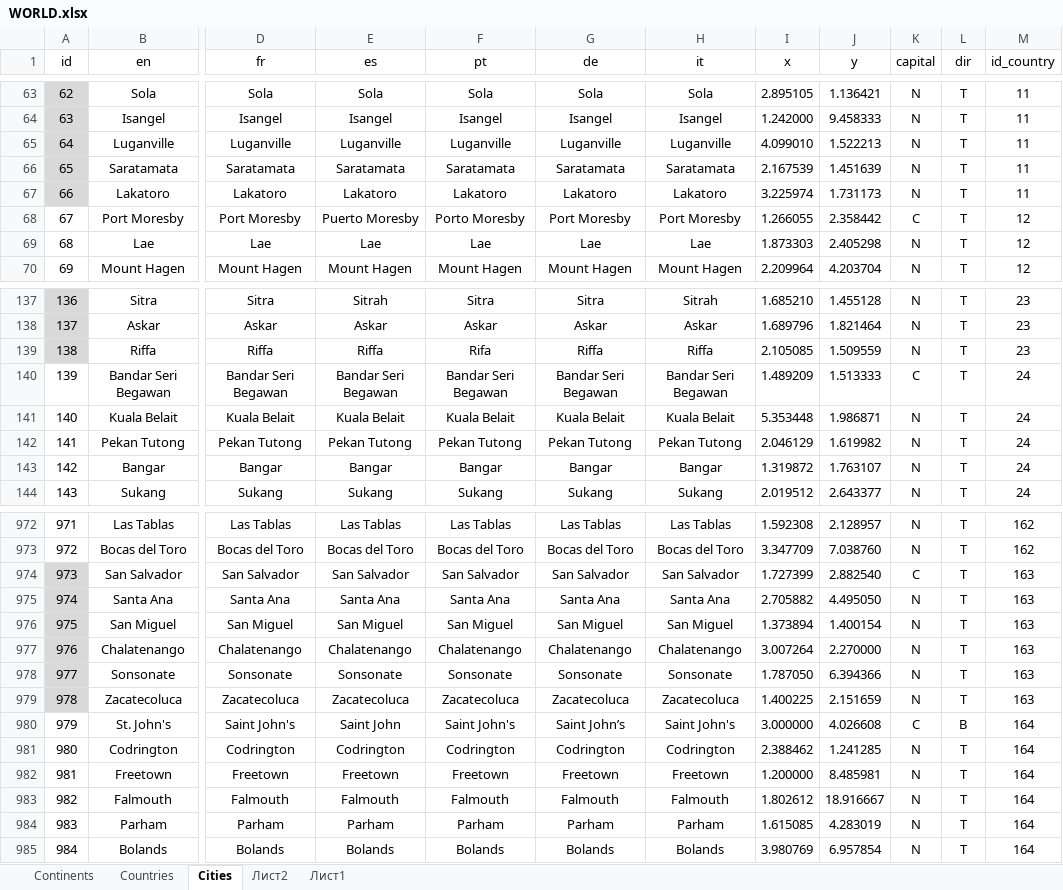
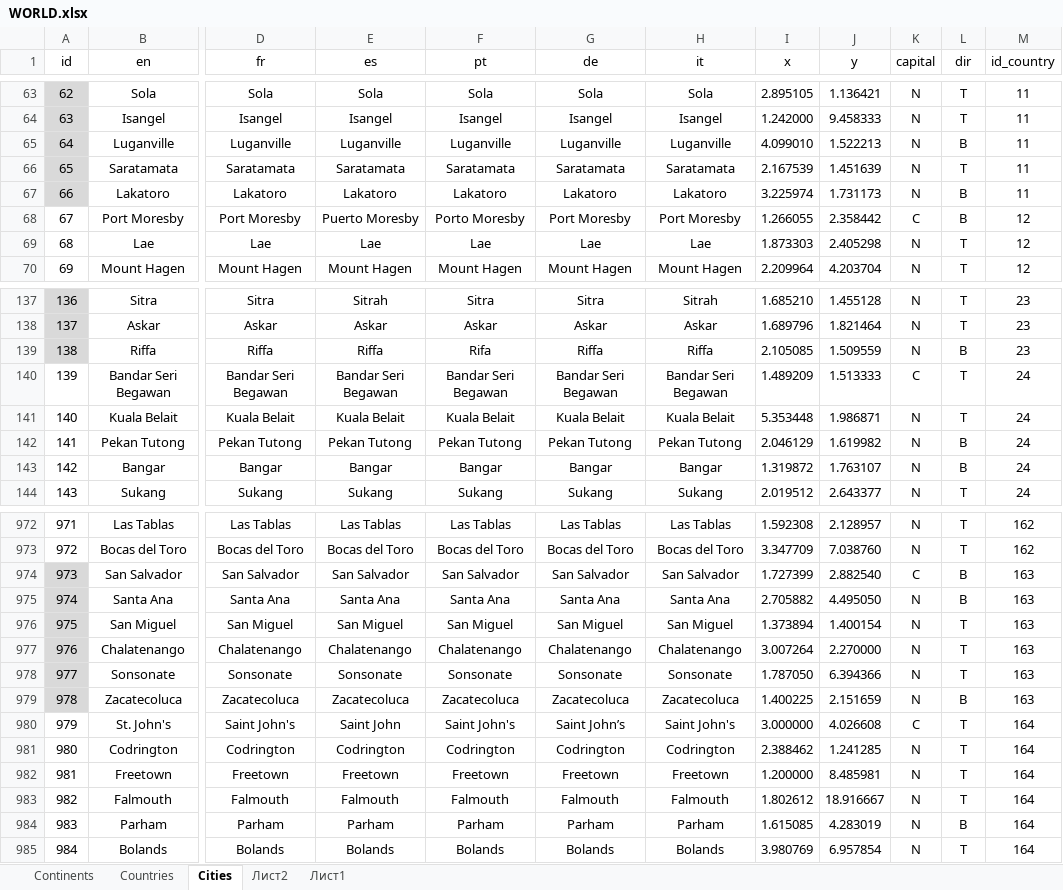
Before and after one commit to TOxaREY/Locity, an Excel workbook: MAPS_BASE/WORLD.xlsx, sheet Сities, drawn as a sheet; only a part is shown, gaps mark what is left out; values as stored, in another font and other column widths than the file's, no borders; the diff covers the shown part only; the diff names each change by its address in the sheet, - before the commit and + after, or states it on an @@ line.

```diff
--- a/MAPS_BASE/WORLD.xlsx (sheet Сities)
+++ b/MAPS_BASE/WORLD.xlsx (sheet Сities)
-L65 (dir): T
+L65 (dir): B
-L67:L68 (dir): T
+L67:L68 (dir): B
-L139 (dir): T
+L139 (dir): B
-L142:L143 (dir): T
+L142:L143 (dir): B
-L974:L975 (dir): T
+L974:L975 (dir): B
-L979 (dir): T
+L979 (dir): B
-L980 (dir): B
+L980 (dir): T
-L984 (dir): T
+L984 (dir): B
```
Also changed, not shown: 63 edited cells elsewhere in this sheet, 12 other files.
